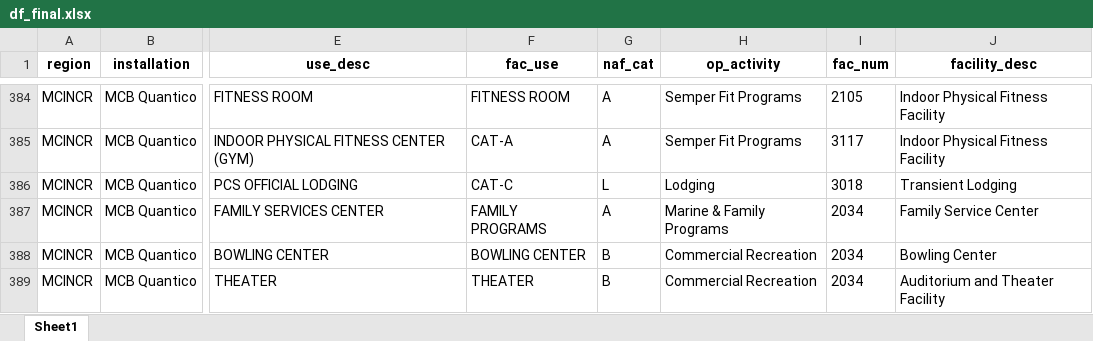
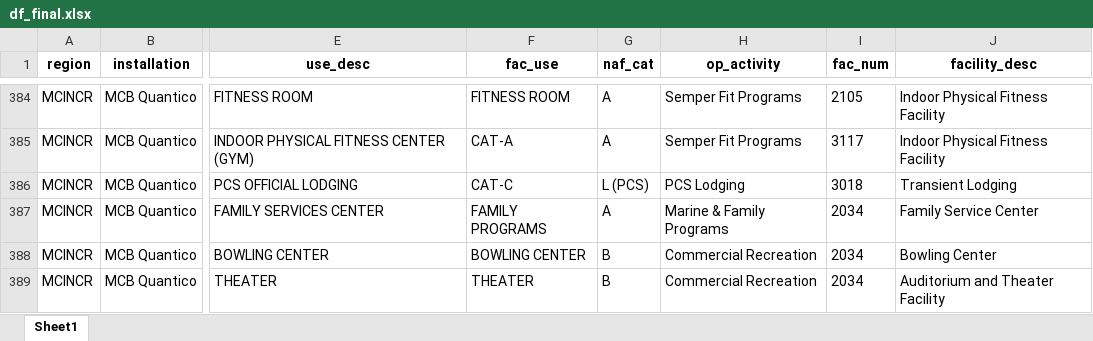
Before and after one commit to Barnes7599/PlansPolicyAnalysis, an Excel workbook: output/df_final.xlsx, sheet Sheet1, drawn as a sheet; only a part is shown, gaps mark what is left out; values as stored, in another font and other column widths than the file's, no borders; the diff covers the shown part only; the diff names each change by its address in the sheet, - before the commit and + after, or states it on an @@ line.

```diff
--- a/output/df_final.xlsx (sheet Sheet1)
+++ b/output/df_final.xlsx (sheet Sheet1)
-G386 (naf_cat): L
+G386 (naf_cat): L (PCS)
-H386 (op_activity): Lodging
+H386 (op_activity): PCS Lodging
```
Also changed, not shown: 1 added row and 172 edited cells elsewhere in this sheet, docs/output/df_final.xlsx, 22 other files.
